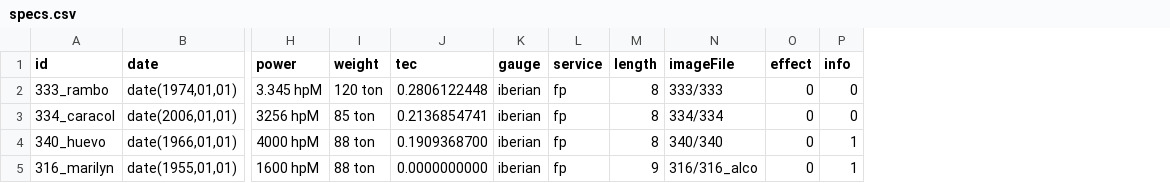
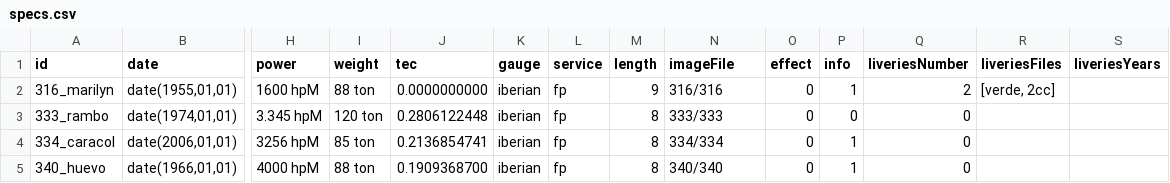
Before and after one commit to spainishset/spainset-engines, a CSV file: src/diesel/specs.csv, drawn as a sheet; only a part is shown, gaps mark what is left out; removed rows and columns are numbered as before the commit, all else as after; rows hold the shown columns only; the diff names each change by its address in the sheet, - before the commit and + after, or states it on an @@ line.

Commit message:
Added improvements about refit mechanics. Added liveries. Minor fixes.

```diff
--- a/src/diesel/specs.csv
+++ b/src/diesel/specs.csv
+column Q (liveriesNumber), rows 3-5: all 0
+column R (liveriesFiles), empty
+column S (liveriesYears), empty
+row 2: 316_marilyn | date(1955,01,01) | 1600 hpM | 88 ton | 0.0000000000 | iberian | fp | 9 | 316/316 | 0 | 1 | 2 | [verde, 2cc]
-P4 (info): 0
+P4 (info): 1
-row 5: 316_marilyn | date(1955,01,01) | 1600 hpM | 88 ton | 0.0000000000 | iberian | fp | 9 | 316/316_alco | 0 | 1
```
Also changed, not shown: src/electric/specs.csv, 21 other files.
